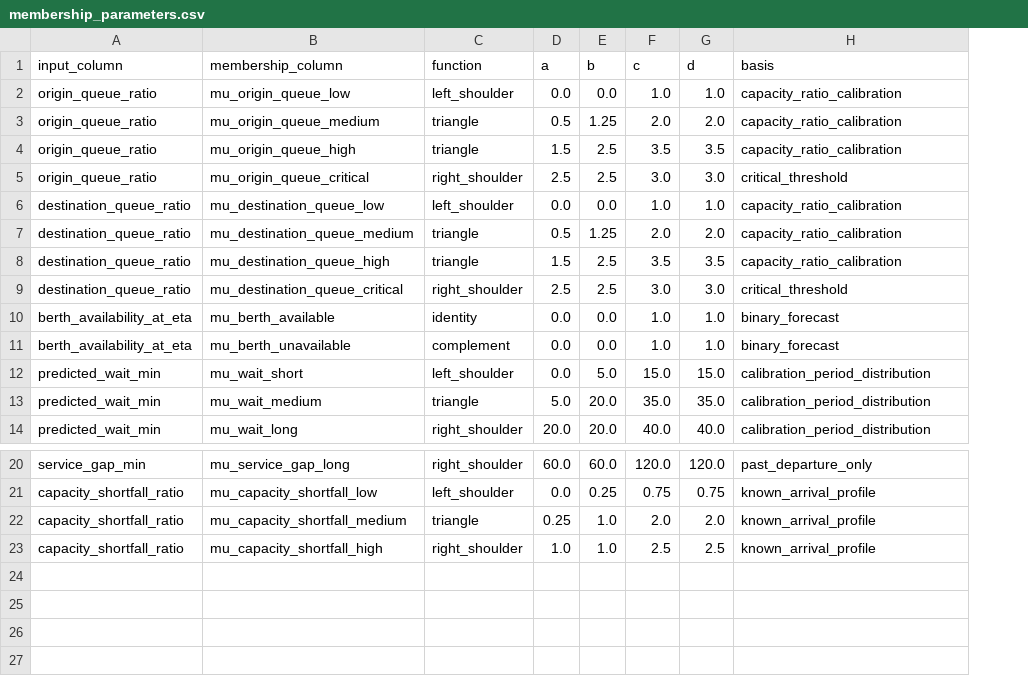
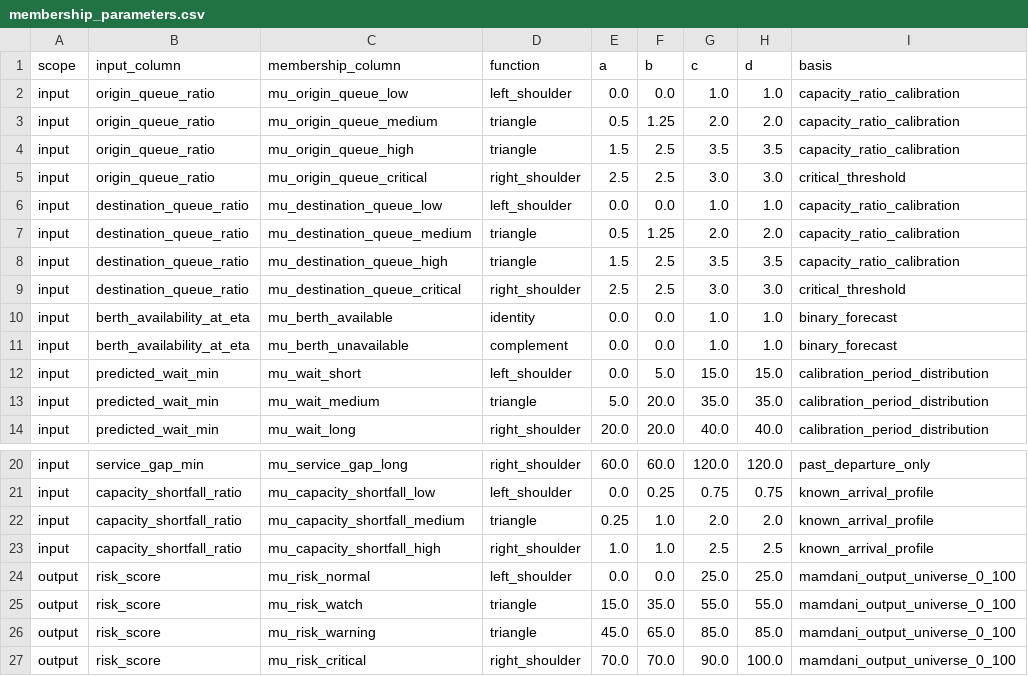
Before and after one commit to yanto-mashardi/MFAR_Modular_Colab_Pipeline, a CSV file: config/membership_parameters.csv, drawn as a sheet; only a part is shown, gaps mark what is left out; the diff names each change by its address in the sheet, - before the commit and + after, or states it on an @@ line.

Commit message:
Add dynamic MFAR dashboards and Mamdani inference

```diff
--- a/config/membership_parameters.csv
+++ b/config/membership_parameters.csv
+column A (scope), rows 2-14: all input; rows 20-23: all input
+row 24: output | risk_score | mu_risk_normal | left_shoulder | 0.0 | 0.0 | 25.0 | 25.0 | mamdani_output_universe_0_100
+row 25: output | risk_score | mu_risk_watch | triangle | 15.0 | 35.0 | 55.0 | 55.0 | mamdani_output_universe_0_100
+row 26: output | risk_score | mu_risk_warning | triangle | 45.0 | 65.0 | 85.0 | 85.0 | mamdani_output_universe_0_100
+row 27: output | risk_score | mu_risk_critical | right_shoulder | 70.0 | 70.0 | 90.0 | 100.0 | mamdani_output_universe_0_100
```
Also changed, not shown: 8 other files.
